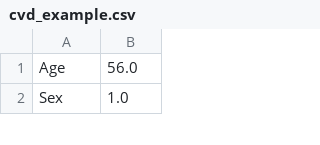
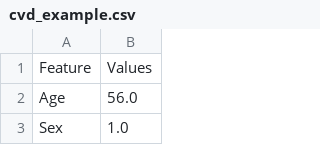
Before and after one commit to dolores824/hds-package, a CSV file: DiabetesComplecationPrediction/datasets/data/cvd_example.csv, drawn as a sheet; only a part is shown.

Commit message:
add igan example

```diff
--- a/DiabetesComplecationPrediction/datasets/data/cvd_example.csv
+++ b/DiabetesComplecationPrediction/datasets/data/cvd_example.csv
@@ -1 +1,2 @@
+Feature,Values
 Age,56.0
```
Also changed, not shown: 1 other file.
